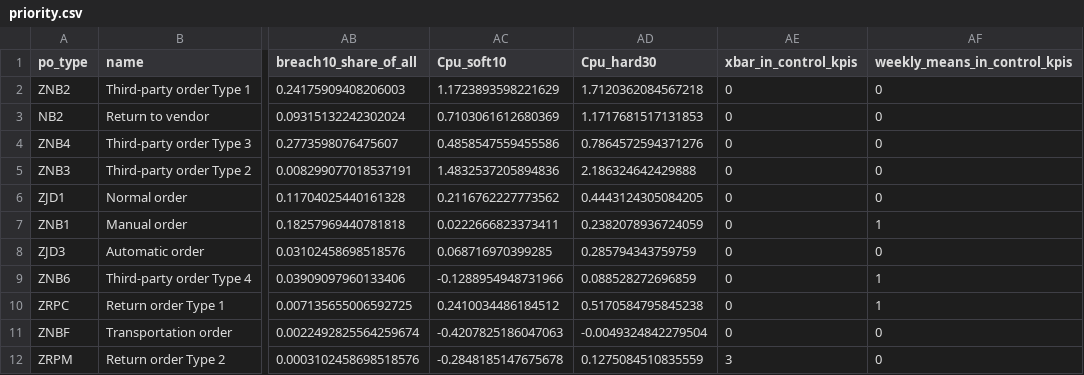
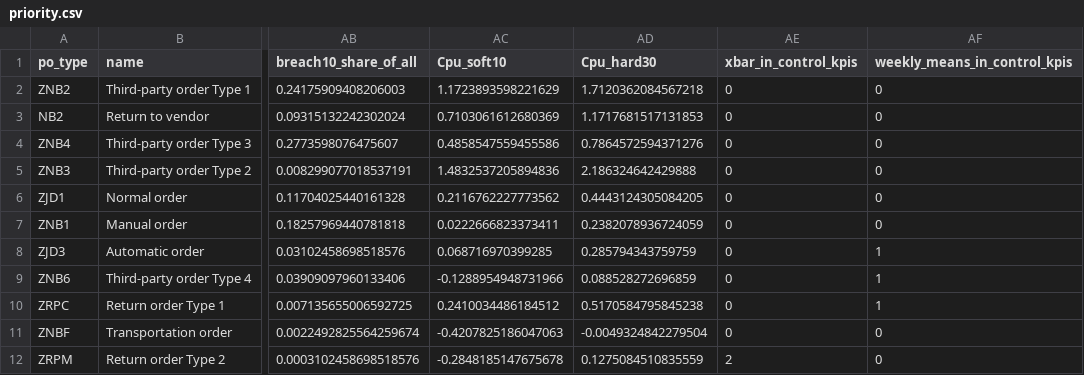
Before and after one commit to ruckizuckiNO/ap_process_mining, a CSV file: output/priority.csv, drawn as a sheet; only a part is shown, gaps mark what is left out; the diff names each change by its address in the sheet, - before the commit and + after, or states it on an @@ line.

```diff
--- a/output/priority.csv
+++ b/output/priority.csv
-AF7 (weekly_means_in_control_kpis): 1
+AF7 (weekly_means_in_control_kpis): 0
-AF8 (weekly_means_in_control_kpis): 0
+AF8 (weekly_means_in_control_kpis): 1
-AE12 (xbar_in_control_kpis): 3
+AE12 (xbar_in_control_kpis): 2
```
Also changed, not shown: output/control_chart_results.csv, 24 other files.
